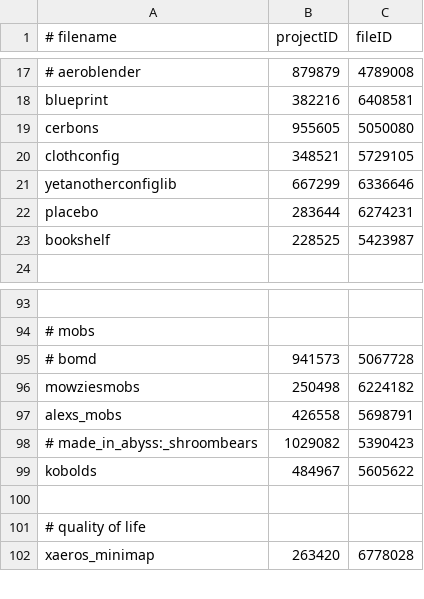
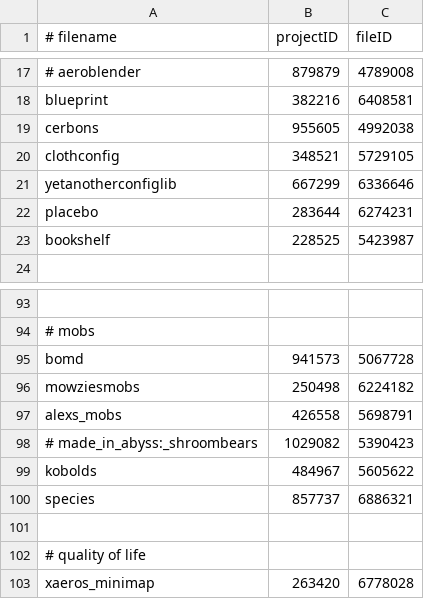
Before and after one commit to Eclipse-Ilx/Abyssal-Descent, a CSV file: mods.csv, drawn as a sheet; only a part is shown, gaps mark what is left out; the diff names each change by its address in the sheet, - before the commit and + after, or states it on an @@ line.

Commit message:
change: integrated species mod with db an ic

```diff
--- a/mods.csv
+++ b/mods.csv
-C19 (fileID): 5050080
+C19 (fileID): 4992038
-A95 (# filename): # bomd
+A95 (# filename): bomd
+row 100: species | 857737 | 6886321
```
Also changed, not shown: 9 other files.
